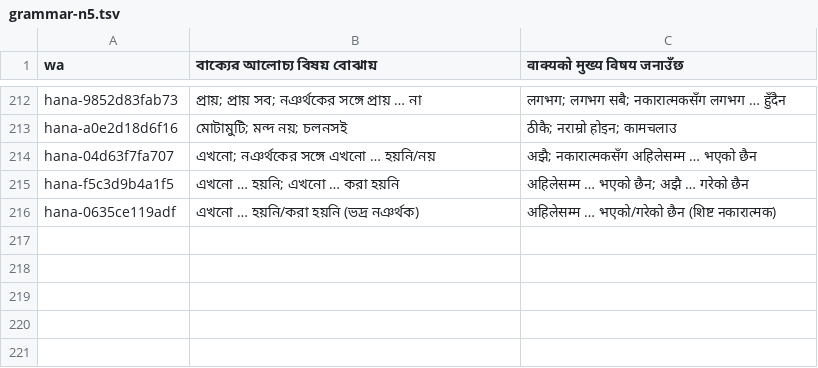
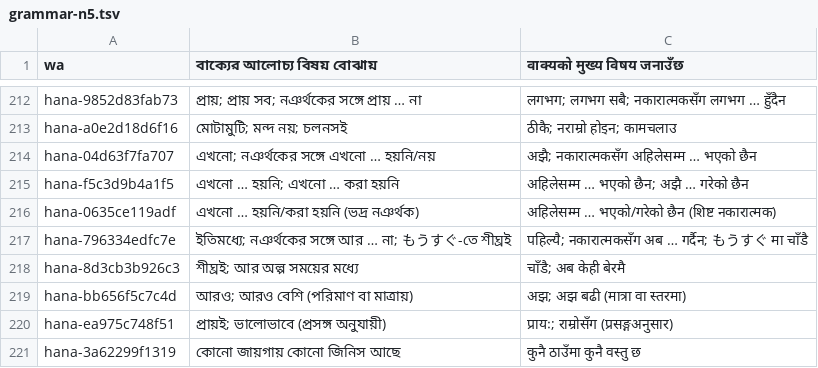
Before and after one commit to Mr04Nazmul/nihongo-path, a TSV file: translations/grammar-n5.tsv, drawn as a sheet; only a part is shown, gaps mark what is left out.

```diff
--- a/translations/grammar-n5.tsv
+++ b/translations/grammar-n5.tsv
@@ -216 +216,6 @@ hana-f5c3d9b4a1f5	এখনো … হয়নি; এখনো … করা হ
 hana-0635ce119adf	এখনো … হয়নি/করা হয়নি (ভদ্র নঞর্থক)	अहिलेसम्म … भएको/गरेको छैन (शिष्ट नकारात्मक)
+hana-796334edfc7e	ইতিমধ্যে; নঞর্থকের সঙ্গে আর … না; もうすぐ-তে শীঘ্রই	पहिल्यै; नकारात्मकसँग अब … गर्दैन; もうすぐ मा चाँडै
+hana-8d3cb3b926c3	শীঘ্রই; আর অল্প সময়ের মধ্যে	चाँडै; अब केही बेरमै
+hana-bb656f5c7c4d	আরও; আরও বেশি (পরিমাণ বা মাত্রায়)	अझ; अझ बढी (मात्रा वा स्तरमा)
+hana-ea975c748f51	প্রায়ই; ভালোভাবে (প্রসঙ্গ অনুযায়ী)	प्रायः; राम्रोसँग (प्रसङ्गअनुसार)
+hana-3a62299f1319	কোনো জায়গায় কোনো জিনিস আছে	कुनै ठाउँमा कुनै वस्तु छ
```
Also changed, not shown: translations/entry-overrides.tsv, translations/example-entry-overrides.tsv, 5 other files.
